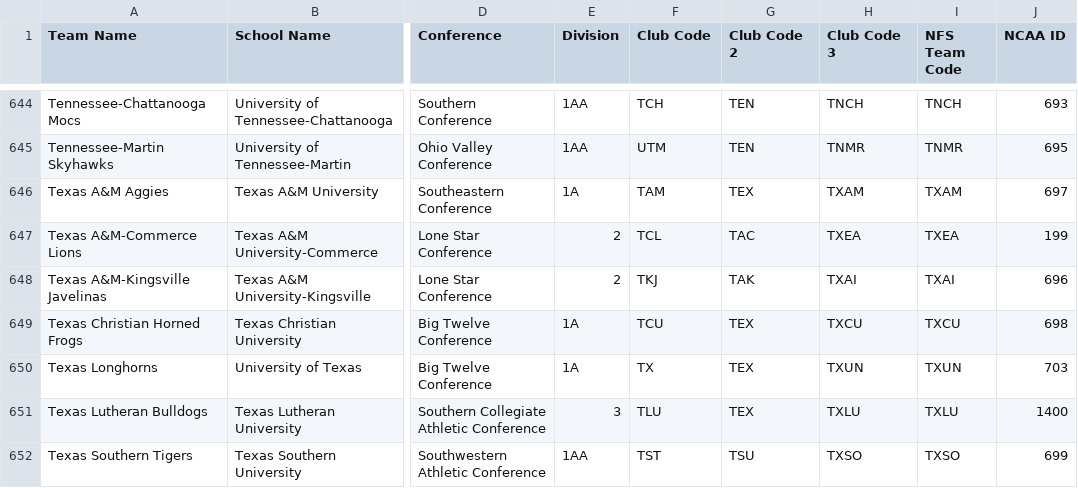
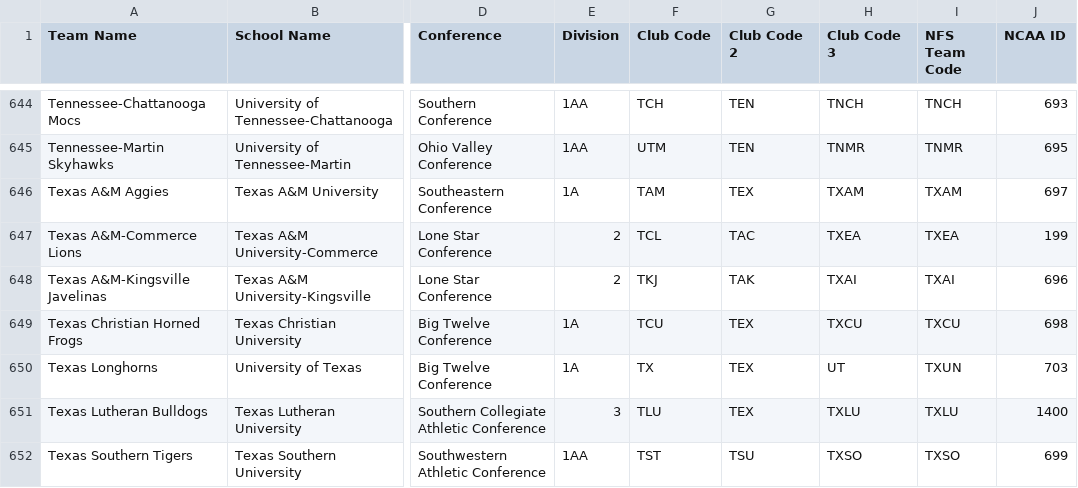
Before and after one commit to armstjc/ncaa_stats_py, a CSV file: fb_team_abvs.csv, drawn as a sheet; only a part is shown, gaps mark what is left out; the diff names each change by its address in the sheet, - before the commit and + after, or states it on an @@ line.

Commit message:
Updated team abreviations to the Texas Longhorns

```diff
--- a/fb_team_abvs.csv
+++ b/fb_team_abvs.csv
-H650 (Club Code 3): TXUN
+H650 (Club Code 3): UT
```
